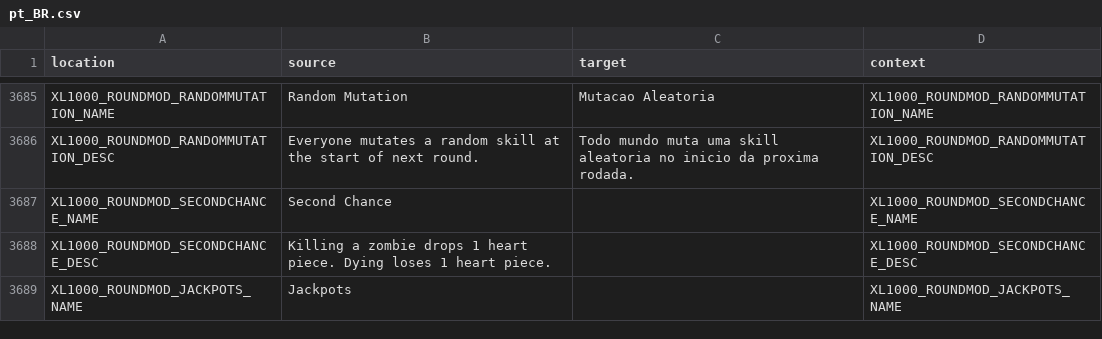
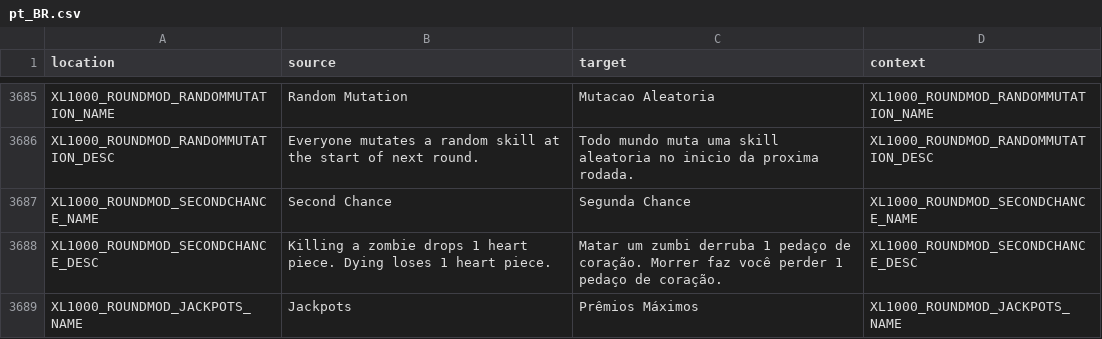
Before and after one commit to bencelot/GeneshiftTranslations, a CSV file: pt_BR.csv, drawn as a sheet; only a part is shown, gaps mark what is left out; the diff covers the shown part only.

```diff
--- a/pt_BR.csv
+++ b/pt_BR.csv
@@ -3686,4 +3686,4 @@
 "XL1000_ROUNDMOD_RANDOMMUTATION_DESC","Everyone mutates a random skill at the start of next round.","Todo mundo muta uma skill aleatoria no inicio da proxima rodada.","XL1000_ROUNDMOD_RANDOMMUTATION_DESC"
-"XL1000_ROUNDMOD_SECONDCHANCE_NAME","Second Chance","","XL1000_ROUNDMOD_SECONDCHANCE_NAME"
-"XL1000_ROUNDMOD_SECONDCHANCE_DESC","Killing a zombie drops 1 heart piece. Dying loses 1 heart piece.","","XL1000_ROUNDMOD_SECONDCHANCE_DESC"
-"XL1000_ROUNDMOD_JACKPOTS_NAME","Jackpots","","XL1000_ROUNDMOD_JACKPOTS_NAME"
+"XL1000_ROUNDMOD_SECONDCHANCE_NAME","Second Chance","Segunda Chance","XL1000_ROUNDMOD_SECONDCHANCE_NAME"
+"XL1000_ROUNDMOD_SECONDCHANCE_DESC","Killing a zombie drops 1 heart piece. Dying loses 1 heart piece.","Matar um zumbi derruba 1 pedaço de coração. Morrer faz você perder 1 pedaço de coração.","XL1000_ROUNDMOD_SECONDCHANCE_DESC"
+"XL1000_ROUNDMOD_JACKPOTS_NAME","Jackpots","Prêmios Máximos","XL1000_ROUNDMOD_JACKPOTS_NAME"
```
Also changed, not shown: 12 edited cells elsewhere in this file, de.csv, es.csv, 3 other files.
